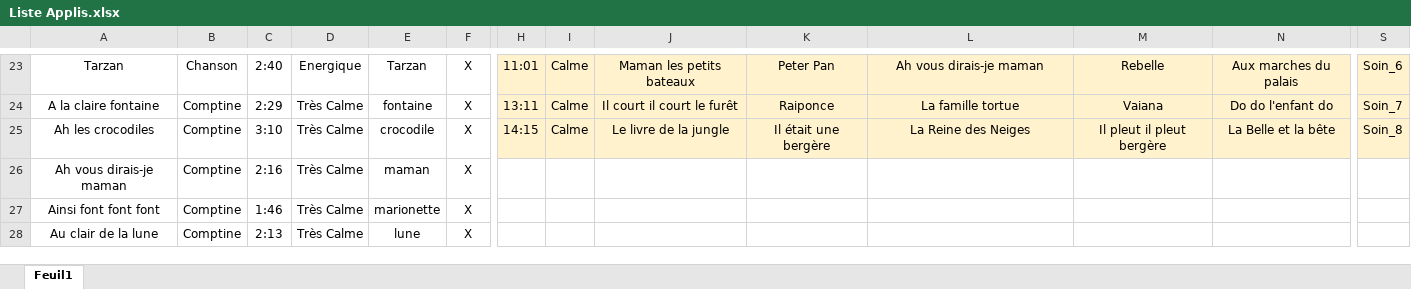
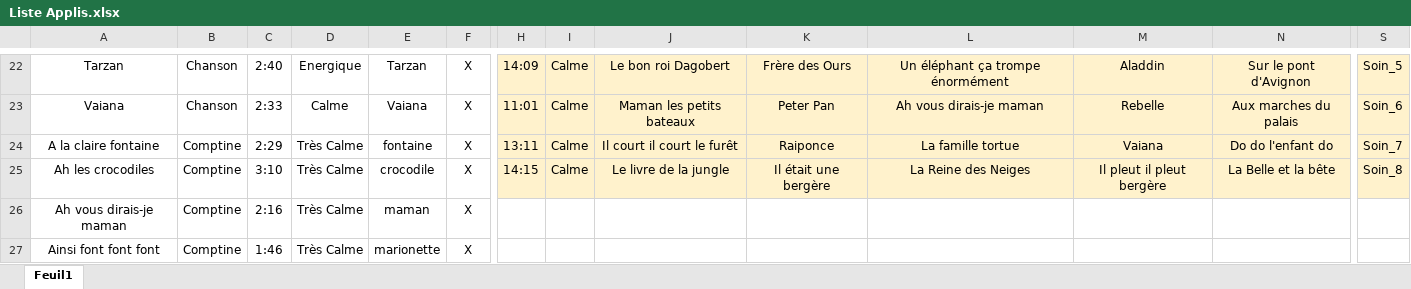
Before and after one commit to Louis-ClementLangue/ProjetNao, an Excel workbook: Documents techniques/Liste Applis.xlsx, sheet Feuil1, drawn as a sheet; only a part is shown, gaps mark what is left out; the shorter side is filled out with more unchanged rows; values as stored, in another font and other column widths than the file's, no borders; conditional formats not drawn; addresses are those after the commit; rows hold the shown columns only; the diff covers the shown part only; the diff names each change by its address in the sheet, - before the commit and + after, or states it on an @@ line.

```diff
--- a/Documents techniques/Liste Applis.xlsx (sheet Feuil1)
+++ b/Documents techniques/Liste Applis.xlsx (sheet Feuil1)
-H22: 11:01
+H22: 14:09
-J22: Maman les petits bateaux
+J22: Le bon roi Dagobert
-K22: Peter Pan
+K22: Frère des Ours
-L22: Ah vous dirais-je maman
+L22: Un éléphant ça trompe énormément
-M22: Rebelle
+M22: Aladdin
-N22: Aux marches du palais
+N22: Sur le pont d'Avignon
-S22: Soin_6
+S22: Soin_5
+row 23: Vaiana | Chanson | 2:33 | Calme | Vaiana | X | 11:01 | Calme | Maman les petits bateaux | Peter Pan | Ah vous dirais-je maman | Rebelle | Aux marches du palais | Soin_6
```
Also changed, not shown: 8 added rows, 9 removed rows, 1 moved row, 77 edited cells and cell formats elsewhere in this sheet, Documents techniques/Naomarks.xlsx, 4 other files.
